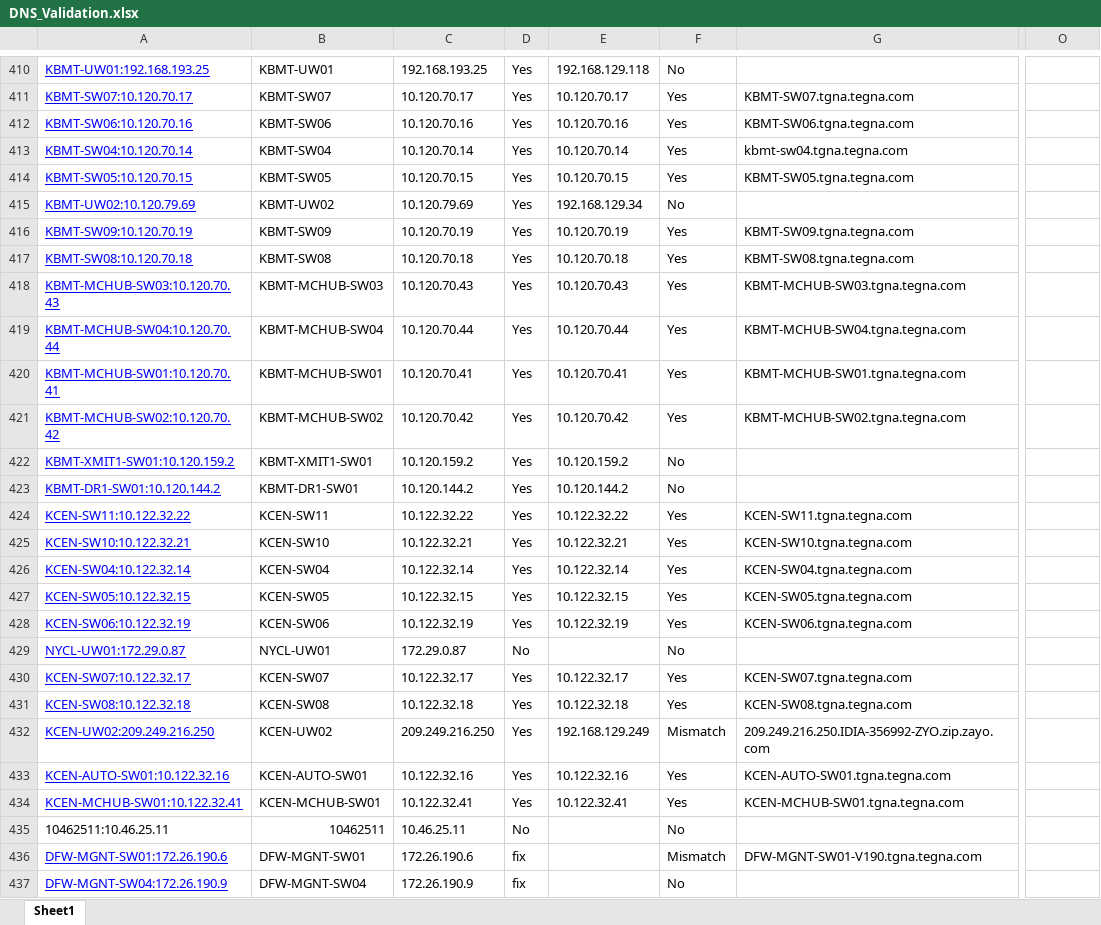
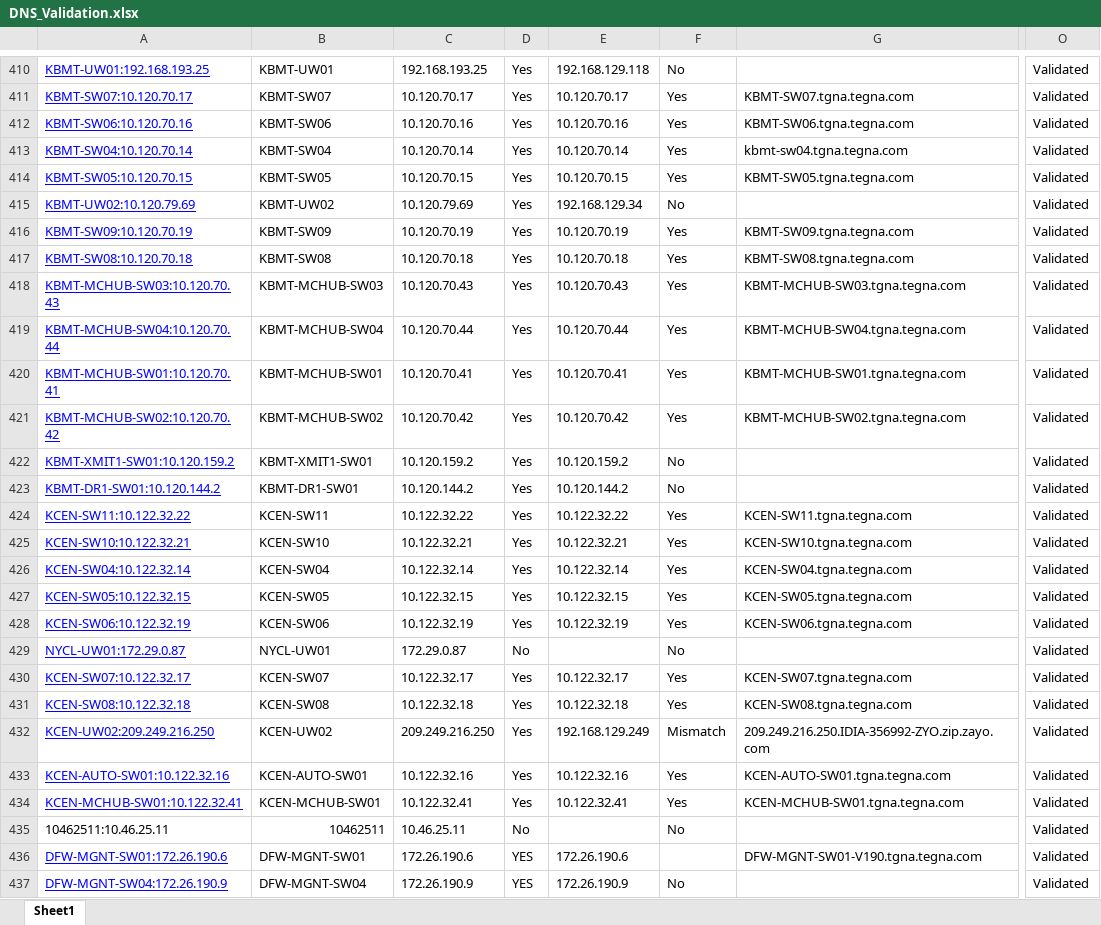
Before and after one commit to MarkTegna/DNS-Update, an Excel workbook: DNS_Validation.xlsx, sheet Sheet1, drawn as a sheet; only a part is shown, gaps mark what is left out; values as stored, in another font and other column widths than the file's, no borders; the diff covers the shown part only; the diff names each change by its address in the sheet, - before the commit and + after, or states it on an @@ line.

```diff
--- a/DNS_Validation.xlsx (sheet Sheet1)
+++ b/DNS_Validation.xlsx (sheet Sheet1)
-O410:O437: (empty)
+O410:O437: Validated
-D436:D437: fix
+D436:D437: YES
-E436: (empty)
+E436: 172.26.190.6
-F436: Mismatch
+F436: (empty)
-E437: (empty)
+E437: 172.26.190.9
```
Also changed, not shown: 80 edited cells elsewhere in this sheet, 4 other files.
